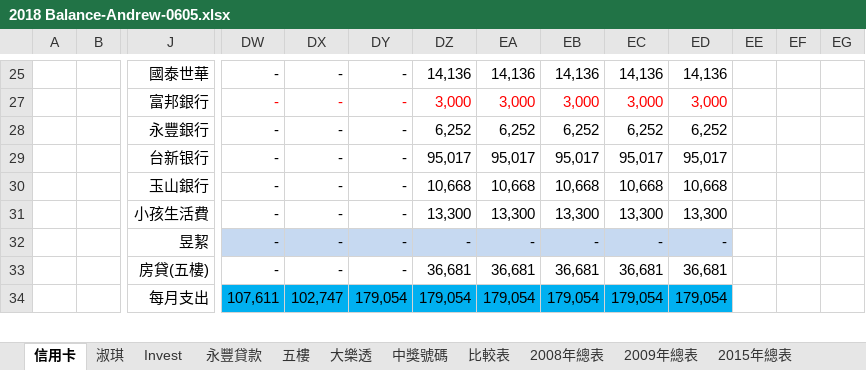
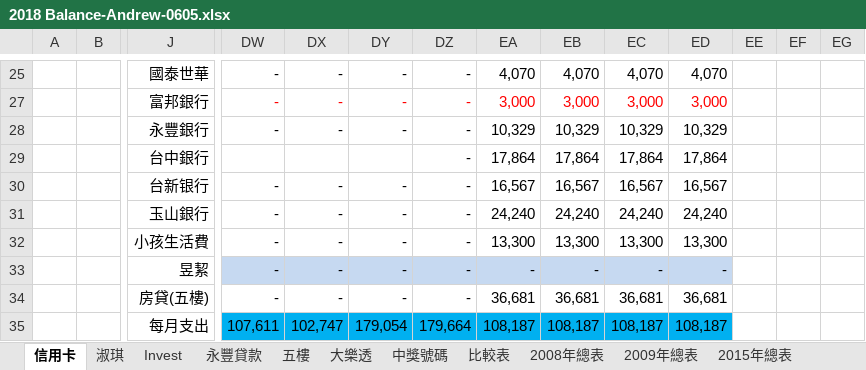
Before and after one commit to andrewcywang/Taipei-102, an Excel workbook: 移動測試/2018 Balance-Andrew-0605.xlsx, sheet 信用卡, drawn as a sheet; only a part is shown, gaps mark what is left out; values as stored, in another font and other column widths than the file's, no borders; charts and pictures not drawn; addresses are those after the commit; rows hold the shown columns only; the diff covers the shown part only; the diff names each change by its address in the sheet, - before the commit and + after, or states it on an @@ line.

```diff
--- a/移動測試/2018 Balance-Andrew-0605.xlsx (sheet 信用卡)
+++ b/移動測試/2018 Balance-Andrew-0605.xlsx (sheet 信用卡)
-DZ25: 14,136
+DZ25: -
-EA25: 14,136
+EA25: 4,070
-EB25: 14,136
+EB25: 4,070
-EC25: 14,136
+EC25: 4,070
-ED25: 14,136
+ED25: 4,070
-DZ27: 3,000
+DZ27: -
-DZ28: 6,252
+DZ28: -
-EA28: 6,252
+EA28: 10,329
-EB28: 6,252
+EB28: 10,329
-EC28: 6,252
+EC28: 10,329
-ED28: 6,252
+ED28: 10,329
+row 29:  |  | 台中銀行 |  |  |  | - | 17,864 | 17,864 | 17,864 | 17,864
-DZ30: 95,017
+DZ30: -
-EA30: 95,017
+EA30: 16,567
-EB30: 95,017
+EB30: 16,567
-EC30: 95,017
+EC30: 16,567
-ED30: 95,017
+ED30: 16,567
-DZ31: 10,668
+DZ31: -
-EA31: 10,668
+EA31: 24,240
-EB31: 10,668
+EB31: 24,240
-EC31: 10,668
+EC31: 24,240
-ED31: 10,668
+ED31: 24,240
-DZ32: 13,300
+DZ32: -
-DZ34: 36,681
+DZ34: -
-DZ35: 179,054
+DZ35: 179,664
-EA35: 179,054
+EA35: 108,187
-EB35: 179,054
+EB35: 108,187
-EC35: 179,054
+EC35: 108,187
-ED35: 179,054
+ED35: 108,187
```
Also changed, not shown: 1 added row, 1 removed row, 61 edited cells and cell formats elsewhere in this sheet, formulas that keep their value, hidden cells, charts or pictures.
